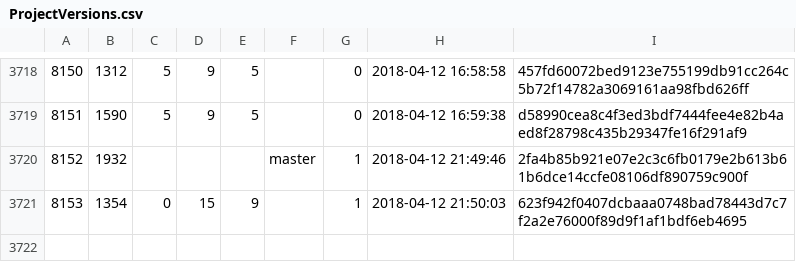
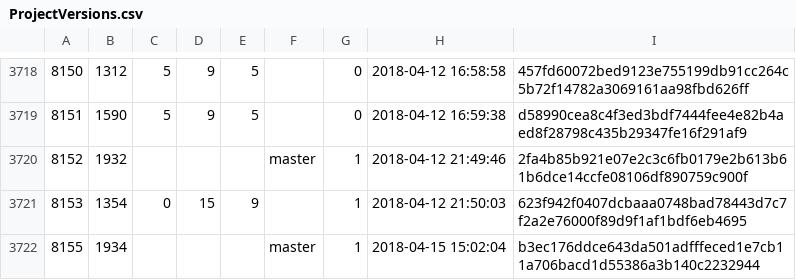
Before and after one commit to cppan/database, a CSV file: ProjectVersions.csv, drawn as a sheet; only a part is shown, gaps mark what is left out.

```diff
--- a/ProjectVersions.csv
+++ b/ProjectVersions.csv
@@ -3721 +3721,2 @@
 8153;1354;0;15;9;;1;2018-04-12 21:50:03;623f942f0407dcbaaa0748bad78443d7c7f2a2e76000f89d9f1af1bdf6eb4695
+8155;1934;;;;master;1;2018-04-15 15:02:04;b3ec176ddce643da501adfffeced1e7cb11a706bacd1d55386a3b140c2232944
```
Also changed, not shown: Projects.csv, 1 other file.
